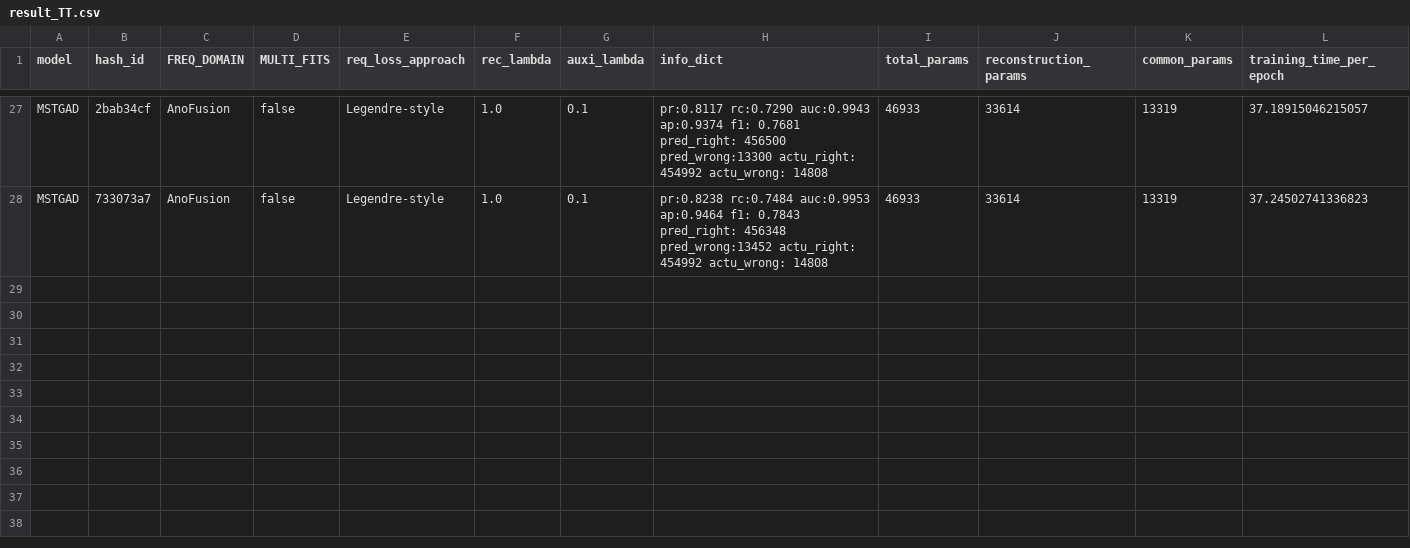
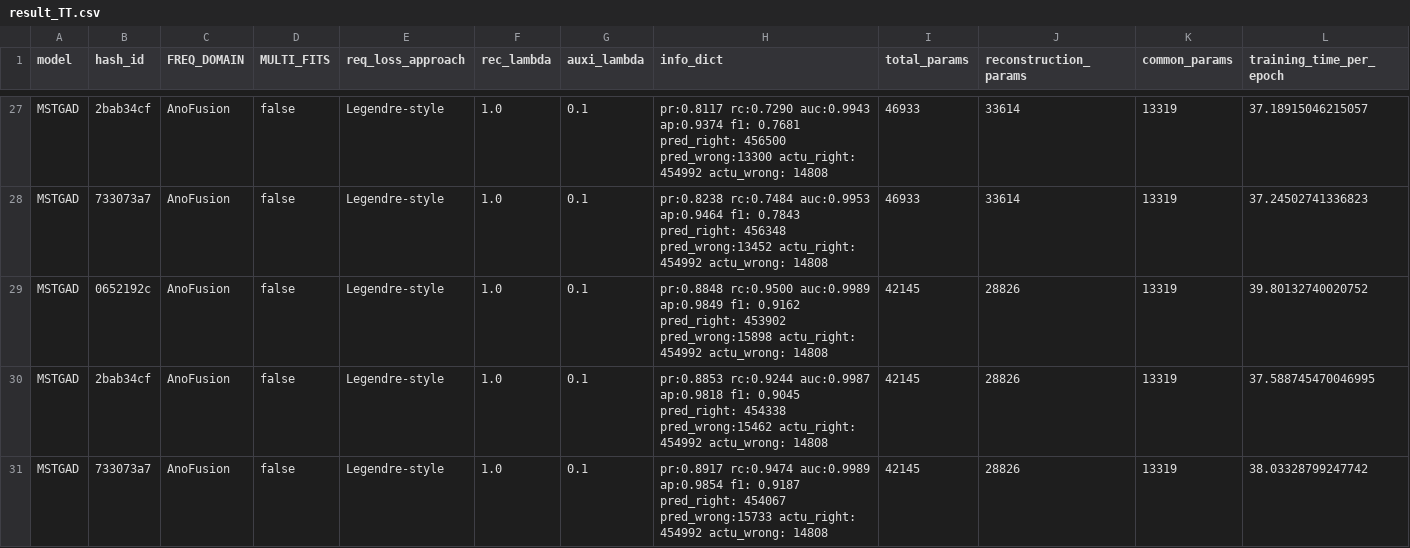
Before and after one commit to theamrzaki/MicroService_Twin_Original, a CSV file: result_TT.csv, drawn as a sheet; only a part is shown, gaps mark what is left out; rows hold the shown columns only; the diff names each change by its address in the sheet, - before the commit and + after, or states it on an @@ line.

Commit message:
(Anofusion results)

```diff
--- a/result_TT.csv
+++ b/result_TT.csv
+row 29: MSTGAD | 0652192c | AnoFusion | false | Legendre-style | 1.0 | 0.1 | pr:0.8848 rc:0.9500 auc:0.9989 ap:0.9849 f1: 0.9162 pred_right: 453902 pred_wrong:15898 actu_right: 454992 actu_wrong: 14808 | 42145 | 28826 | 13319 | 39.80132740020752
+row 30: MSTGAD | 2bab34cf | AnoFusion | false | Legendre-style | 1.0 | 0.1 | pr:0.8853 rc:0.9244 auc:0.9987 ap:0.9818 f1: 0.9045 pred_right: 454338 pred_wrong:15462 actu_right: 454992 actu_wrong: 14808 | 42145 | 28826 | 13319 | 37.588745470046995
+row 31: MSTGAD | 733073a7 | AnoFusion | false | Legendre-style | 1.0 | 0.1 | pr:0.8917 rc:0.9474 auc:0.9989 ap:0.9854 f1: 0.9187 pred_right: 454067 pred_wrong:15733 actu_right: 454992 actu_wrong: 14808 | 42145 | 28826 | 13319 | 38.03328799247742
```
Also changed, not shown: result_SN.csv, 1 other file.
